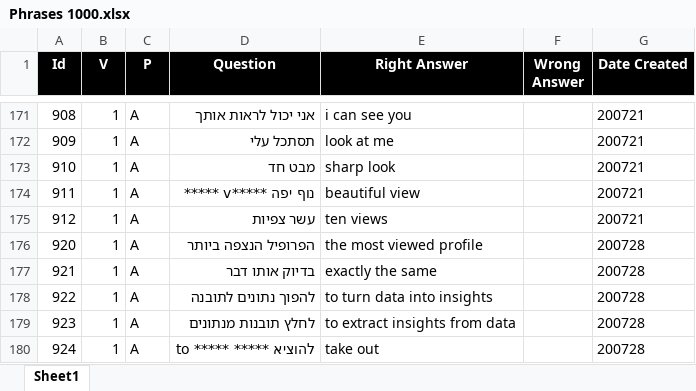
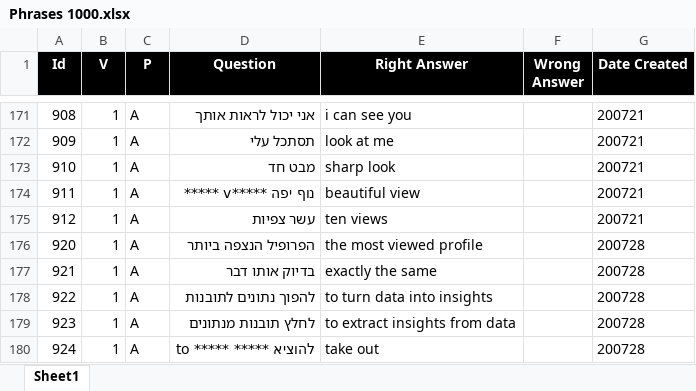
Before and after one commit to valdas1966/myq, an Excel workbook: Questions/English/Phrases 1000.xlsx, sheet Sheet1, drawn as a sheet; only a part is shown, gaps mark what is left out; values as stored, in another font and other column widths than the file's, no borders; conditional formats not drawn; the diff names each change by its address in the sheet, - before the commit and + after, or states it on an @@ line.

```diff
--- a/Questions/English/Phrases 1000.xlsx (sheet Sheet1)
+++ b/Questions/English/Phrases 1000.xlsx (sheet Sheet1)
-D178 (Question): להפוך נתונים לתובנה
+D178 (Question): להפוך נתונים לתובנות
```
Also changed, not shown: Questions/English/Definitions 1000.xlsx, Questions/Mathematics/Numbers/Factors.xlsx, 44 other files.
